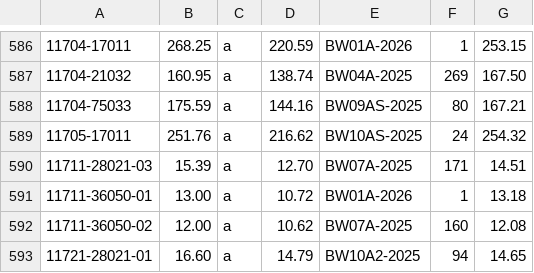
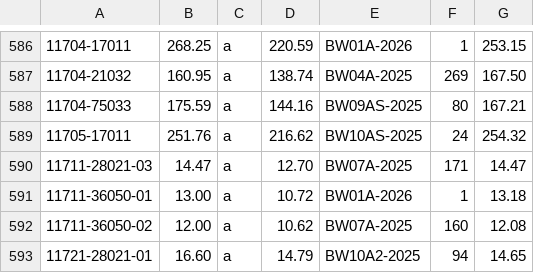
Before and after one commit to sanjay0048/Quotemaster, a CSV file: price.csv, drawn as a sheet; only a part is shown, gaps mark what is left out.

```diff
--- a/price.csv
+++ b/price.csv
@@ -589,3 +589,3 @@
 11705-17011,251.76,a,216.62,BW10AS-2025,24,254.32
-11711-28021-03,15.39,a,12.70,BW07A-2025,171,14.51
+11711-28021-03,14.47,a,12.70,BW07A-2025,171,14.47
 11711-36050-01,13.00,a,10.72,BW01A-2026,1,13.18
```
Also changed, not shown: stock.csv.
